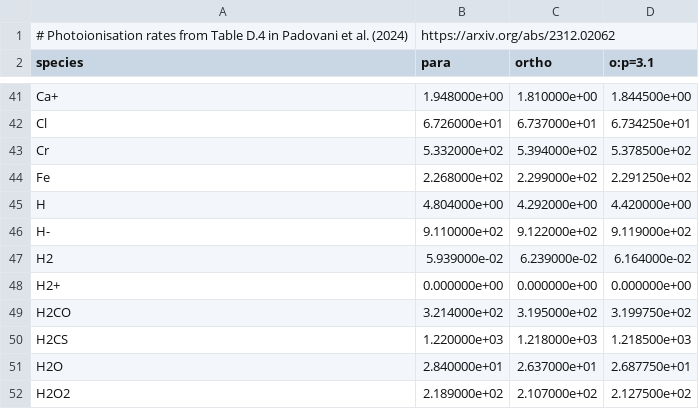
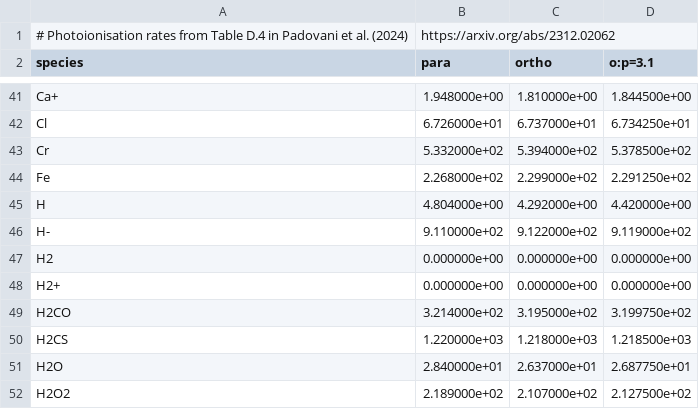
Before and after one commit to marcopadovani/UVfluorescence, a CSV file: phion_RV4.0.csv, drawn as a sheet; only a part is shown, gaps mark what is left out.

Commit message:
Update phion_RV4.0.csv
H2 photorate has been removed because of a problem in the cross section

```diff
--- a/phion_RV4.0.csv
+++ b/phion_RV4.0.csv
@@ -46,3 +46,3 @@ H,4.804000e+00,4.292000e+00,4.420000e+00
 H-,9.110000e+02,9.122000e+02,9.119000e+02
-H2,5.939000e-02,6.239000e-02,6.164000e-02
+H2,0.000000e+00,0.000000e+00,0.000000e+00
 H2+,0.000000e+00,0.000000e+00,0.000000e+00
```
